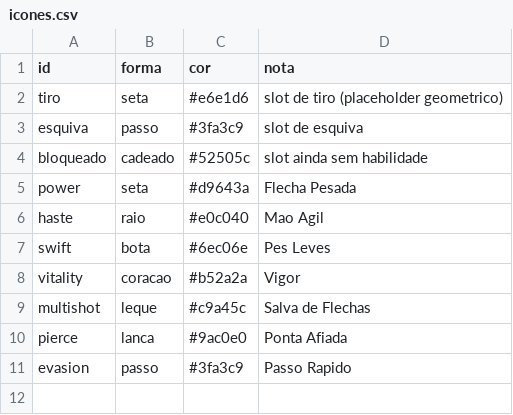
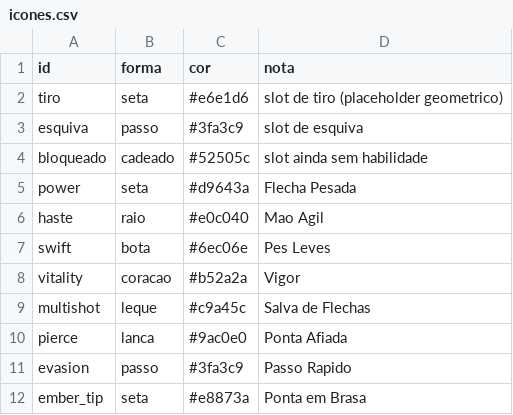
Before and after one commit to Willvinicius2/echoes-of-the-shatter, a CSV file: godot/data2d/icones.csv, drawn as a sheet; the diff names each change by its address in the sheet, - before the commit and + after, or states it on an @@ line.

```diff
--- a/godot/data2d/icones.csv
+++ b/godot/data2d/icones.csv
+row 12: ember_tip | seta | #e8873a | Ponta em Brasa
```
Also changed, not shown: godot/data2d/drops.csv, godot/data2d/enemies.csv, 10 other files.
